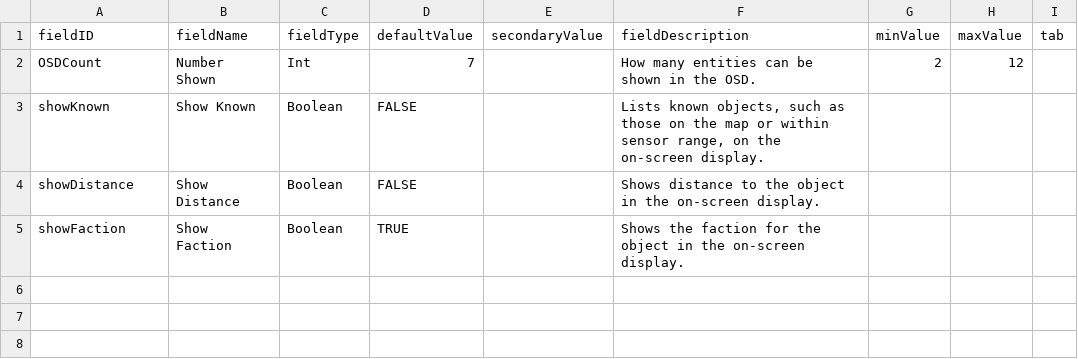
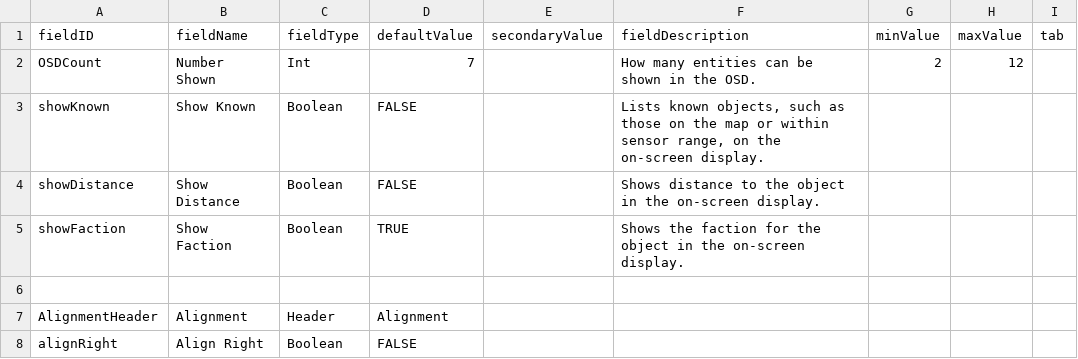
Before and after one commit to MildlyFootwear/starsector-NeutrinoOSD, a CSV file: data/config/LunaSettings.csv, drawn as a sheet; the diff names each change by its address in the sheet, - before the commit and + after, or states it on an @@ line.

```diff
--- a/data/config/LunaSettings.csv
+++ b/data/config/LunaSettings.csv
+row 6: (empty)
+row 7: AlignmentHeader | Alignment | Header | Alignment
+row 8: alignRight | Align Right | Boolean | FALSE
```
Also changed, not shown: 3 other files.
